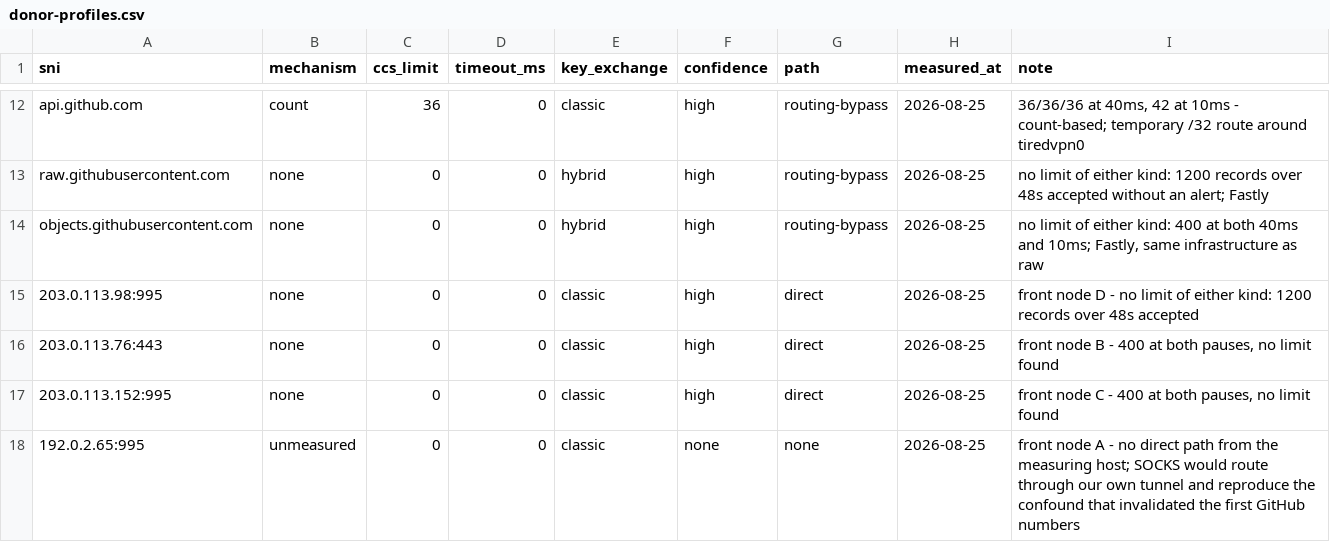
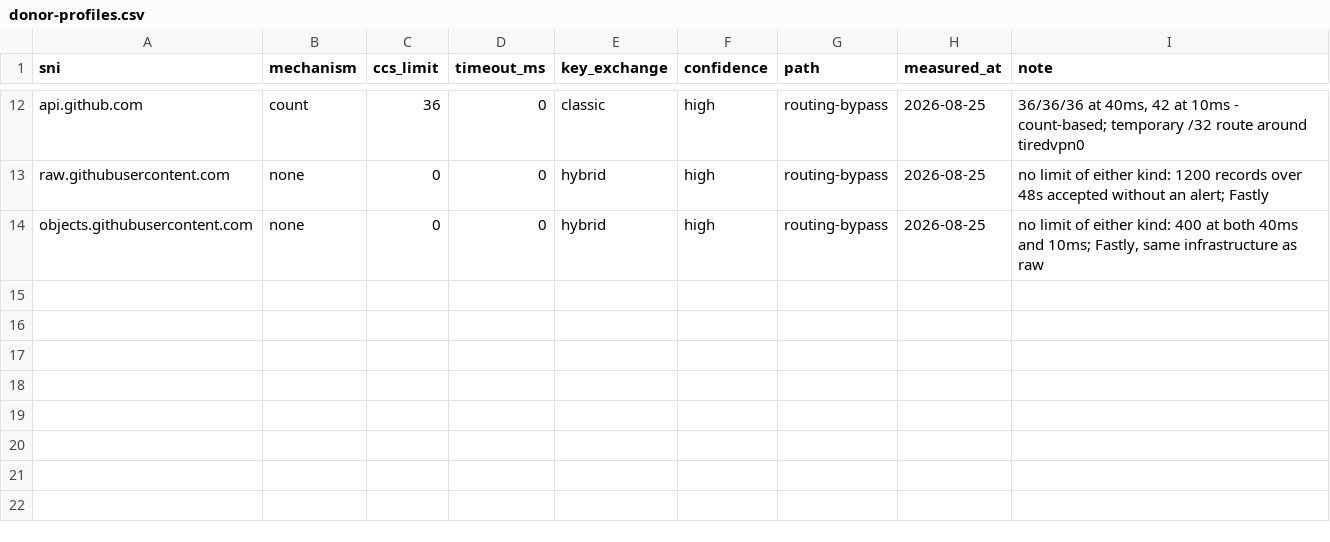
Before and after one commit to igor04091968/tiredvpn, a CSV file: internal/server/donor-profiles.csv, drawn as a sheet; only a part is shown, gaps mark what is left out; the diff names each change by its address in the sheet, - before the commit and + after, or states it on an @@ line.

Commit message:
chore: bump version to 1.11.5
Repository hygiene release, no protocol change. Removed the unused
ourFrontCCSObserved map from the generated donor-profile table and its
generator (it was carried as a measurement record, never read at runtime),
regenerated the table from the cleaned CSV, dropped committed build
binaries under bin/ and added bin/ to .gitignore. Version bumped in all
five places; wire format and behaviour are identical to 1.11.4.

Context: spent the evening auditing what the shipped binaries carried,
traced leftover identifier strings to build artifacts committed under bin/
and to the generated donor table, regenerated from the cleaned CSV, and
confirmed build, vet, go test -race -short and golangci-lint all stay
green before tagging.

```diff
--- a/internal/server/donor-profiles.csv
+++ b/internal/server/donor-profiles.csv
-row 15: 203.0.113.98:995 | none | 0 | 0 | classic | high | direct | 2026-08-25 | front node D - no limit of either kind: 1200 records over 48s accepted
-row 16: 203.0.113.76:443 | none | 0 | 0 | classic | high | direct | 2026-08-25 | front node B - 400 at both pauses, no limit found
-row 17: 203.0.113.152:995 | none | 0 | 0 | classic | high | direct | 2026-08-25 | front node C - 400 at both pauses, no limit found
-row 18: 192.0.2.65:995 | unmeasured | 0 | 0 | classic | none | none | 2026-08-25 | front node A - no direct path from the measuring host; SOCKS would route through our own tunnel and reproduce the confound that invalidated the first GitHub numbers
```
Also changed, not shown: 8 other files.
